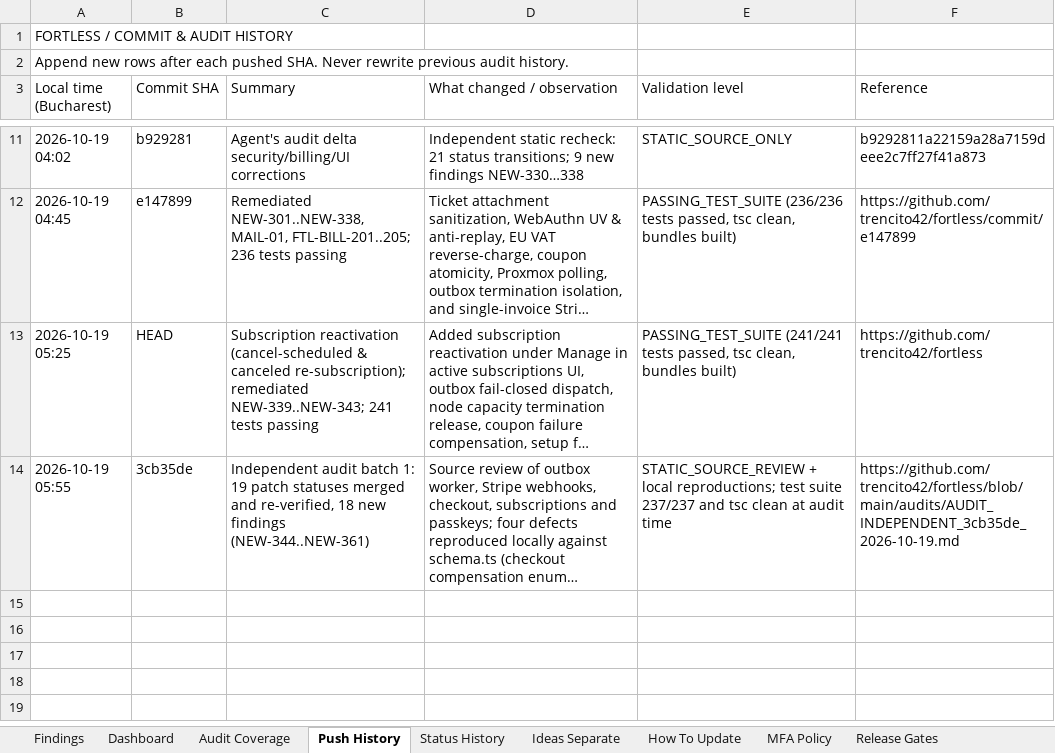
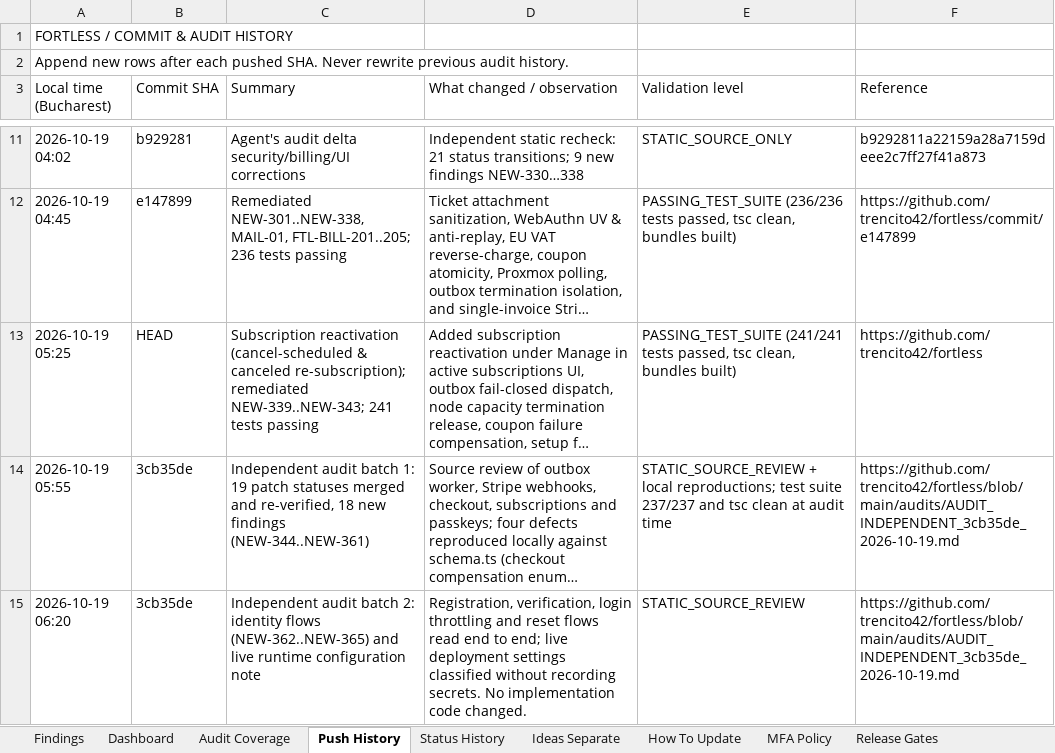
Before and after one commit to trencito42/fortless, an Excel workbook: audits/FORTLESS_MASTER_SECURITY_UI_BUG_TRACKER.xlsx, sheet Push History, drawn as a sheet; only a part is shown, gaps mark what is left out; long unchanged cells end in …; values as stored, in another font and other column widths than the file's, no borders; the diff names each change by its address in the sheet, - before the commit and + after, or states it on an @@ line.

```diff
--- a/audits/FORTLESS_MASTER_SECURITY_UI_BUG_TRACKER.xlsx (sheet Push History)
+++ b/audits/FORTLESS_MASTER_SECURITY_UI_BUG_TRACKER.xlsx (sheet Push History)
+row 15: 2026-10-19 06:20 | 3cb35de | Independent audit batch 2: identity flows (NEW-362..NEW-365) and live runtime configuration note | Registration, verification, login throttling and reset flows read end to end; live deployment settings classified without recording secrets. No implementation code changed. | STATIC_SOURCE_REVIEW | https://github.com/trencito42/fortless/blob/main/audits/AUDIT_INDEPENDENT_3cb35de_2026-10-19.md
```
Also changed, not shown: sheet Findings, sheet Status History, sheet Dashboard, sheet Audit Coverage, 2 other files.
